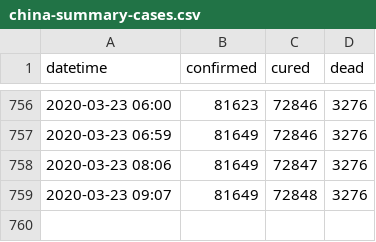
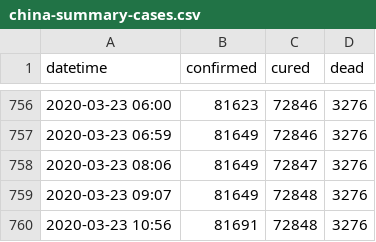
Before and after one commit to alext234/coronavirus-stats, a CSV file: data/china-summary-cases.csv, drawn as a sheet; only a part is shown, gaps mark what is left out.

Commit message:
improve china, austtalia

```diff
--- a/data/china-summary-cases.csv
+++ b/data/china-summary-cases.csv
@@ -759 +759,2 @@ datetime,confirmed,cured,dead
 2020-03-23 09:07,81649,72848,3276
+2020-03-23 10:56,81691,72848,3276
```
Also changed, not shown: 3 other files.
